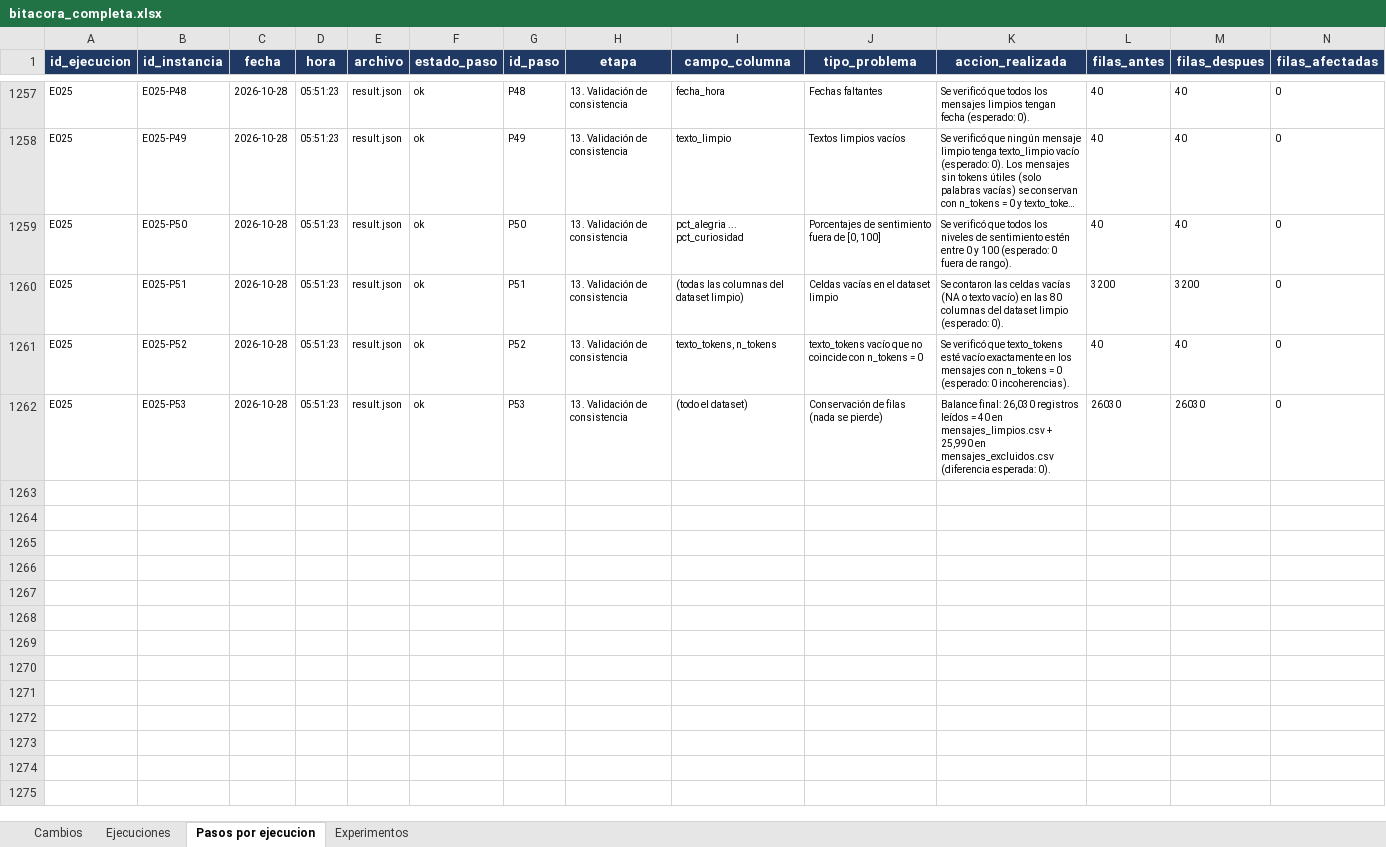
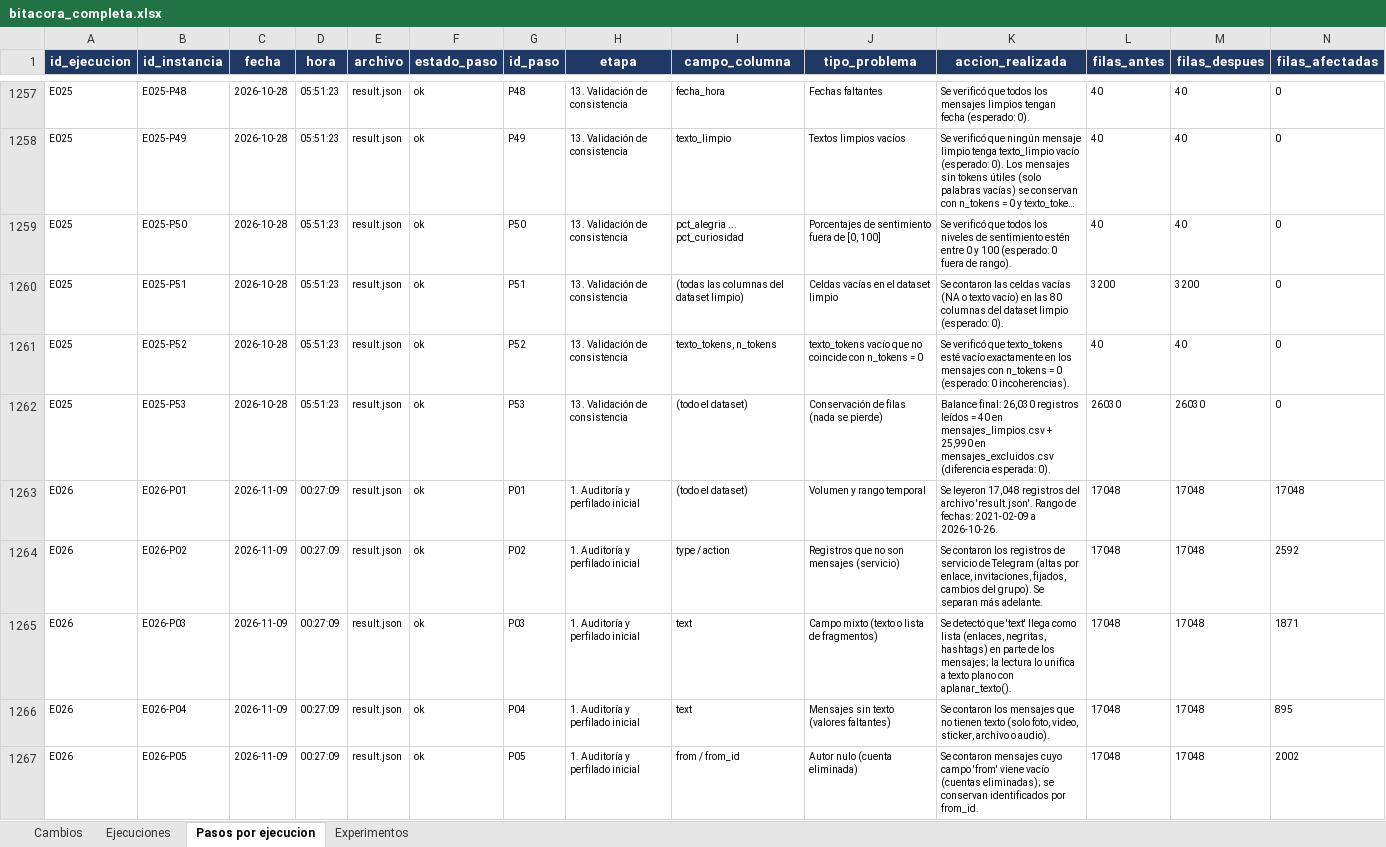
Before and after one commit to MarceloLuque44/AnSent_DT, an Excel workbook: r/bitacoras/bitacora_completa.xlsx, sheet Pasos por ejecucion, drawn as a sheet; only a part is shown, gaps mark what is left out; long unchanged cells end in …; values as stored, in another font and other column widths than the file's, no borders; rows hold the shown columns only; the diff covers the shown part only; the diff names each change by its address in the sheet, - before the commit and + after, or states it on an @@ line.

Commit message:
Vincular Bitacoras y Preprocesamiento

```diff
--- a/r/bitacoras/bitacora_completa.xlsx (sheet Pasos por ejecucion)
+++ b/r/bitacoras/bitacora_completa.xlsx (sheet Pasos por ejecucion)
+row 1263: E026 | E026-P01 | 2026-11-09 | 00:27:09 | result.json | ok | P01 | 1. Auditoría y perfilado inicial | (todo el dataset) | Volumen y rango temporal | Se leyeron 17,048 registros del archivo 'result.json'. Rango de fechas: 2021-02-09 a 2026-10-26. | 17048 | 17048 | 17048
+row 1264: E026 | E026-P02 | 2026-11-09 | 00:27:09 | result.json | ok | P02 | 1. Auditoría y perfilado inicial | type / action | Registros que no son mensajes (servicio) | Se contaron los registros de servicio de Telegram (altas por enlace, invitaciones, fijados, cambios del grupo). Se separan más adelante. | 17048 | 17048 | 2592
+row 1265: E026 | E026-P03 | 2026-11-09 | 00:27:09 | result.json | ok | P03 | 1. Auditoría y perfilado inicial | text | Campo mixto (texto o lista de fragmentos) | Se detectó que 'text' llega como lista (enlaces, negritas, hashtags) en parte de los mensajes; la lectura lo unifica a texto plano con aplanar_texto(). | 17048 | 17048 | 1871
+row 1266: E026 | E026-P04 | 2026-11-09 | 00:27:09 | result.json | ok | P04 | 1. Auditoría y perfilado inicial | text | Mensajes sin texto (valores faltantes) | Se contaron los mensajes que no tienen texto (solo foto, video, sticker, archivo o audio). | 17048 | 17048 | 895
+row 1267: E026 | E026-P05 | 2026-11-09 | 00:27:09 | result.json | ok | P05 | 1. Auditoría y perfilado inicial | from / from_id | Autor nulo (cuenta eliminada) | Se contaron mensajes cuyo campo 'from' viene vacío (cuentas eliminadas); se conservan identificados por from_id. | 17048 | 17048 | 2002
```
Also changed, not shown: 99 added rows elsewhere in this sheet, sheet Cambios, sheet Ejecuciones, r/bitacoras/bitacora_limpia.xlsx, 10 other files.
